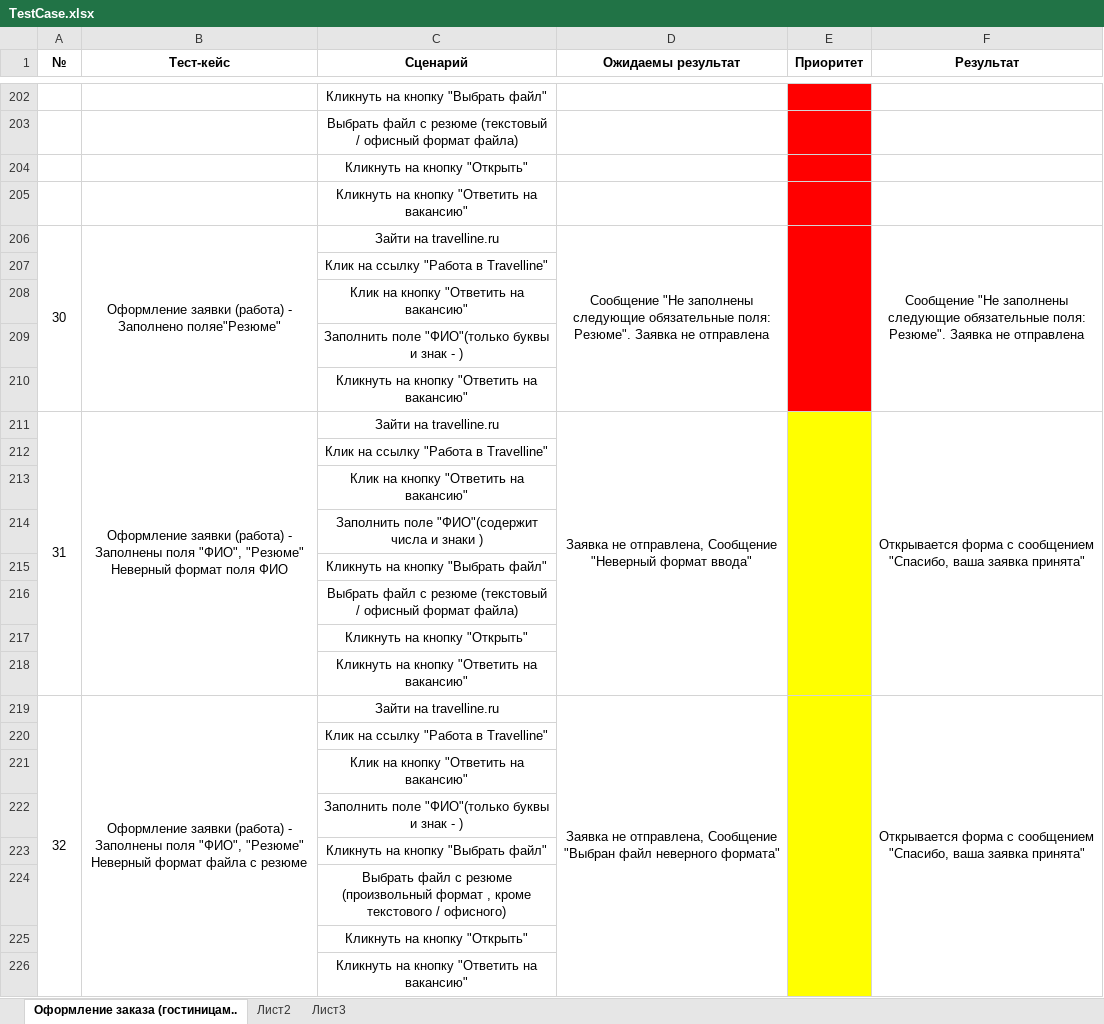
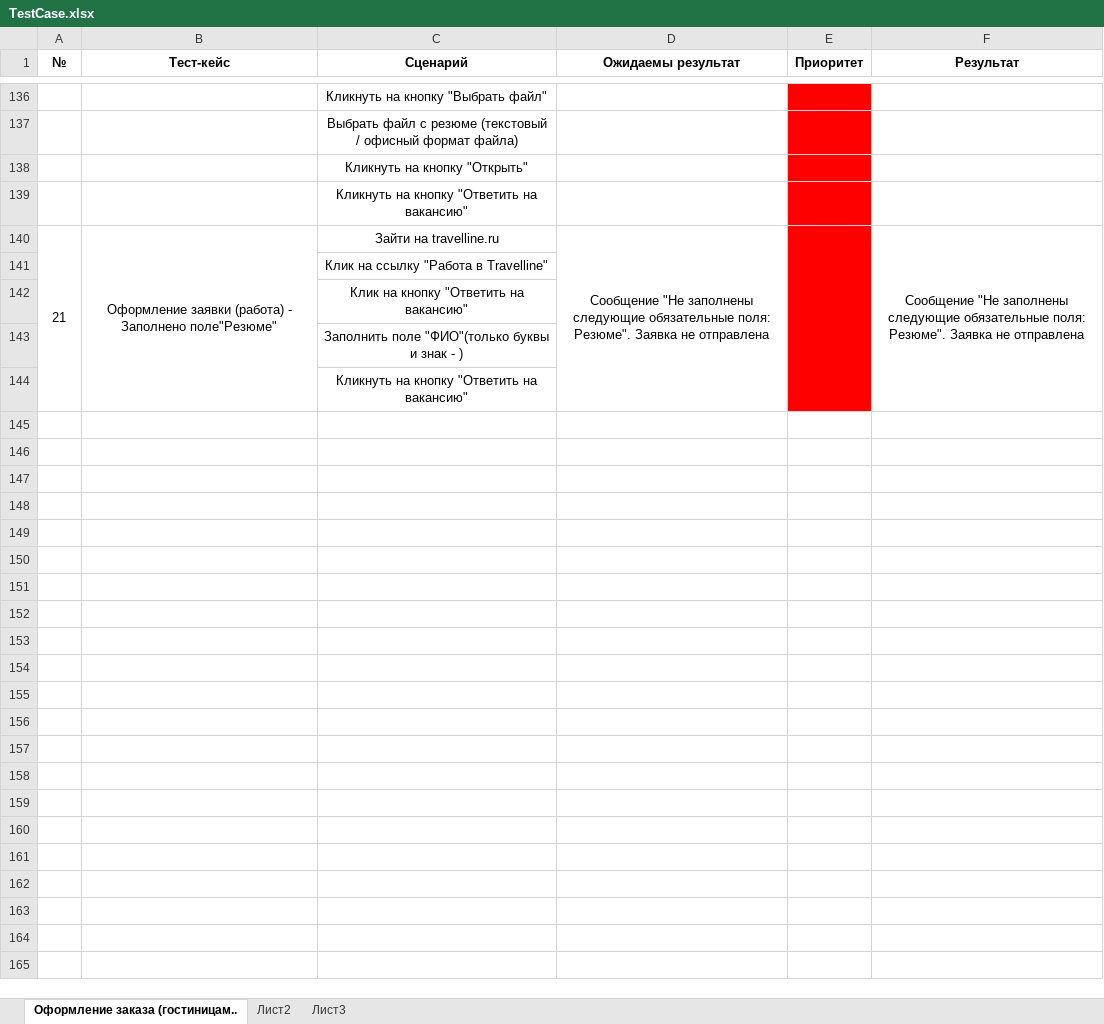
Before and after one commit to flashcsgroups/TPO, an Excel workbook: lab3/TestCase.xlsx, sheet Оформление заказа (гостиницам.., drawn as a sheet; only a part is shown, gaps mark what is left out; values as stored, in another font and other column widths than the file's, no borders; removed rows and columns are numbered as before the commit, all else as after; the diff covers the shown part only; the diff names each change by its address in the sheet, - before the commit and + after, or states it on an @@ line.

Commit message:
Тест-план, отчеты

```diff
--- a/lab3/TestCase.xlsx (sheet Оформление заказа (гостиницам..)
+++ b/lab3/TestCase.xlsx (sheet Оформление заказа (гостиницам..)
@@ column A (№) renumbered between rows 55 and 140 @@
-B140 (Тест-кейс): …- Заполнено поляе"Резюме"
+B140 (Тест-кейс): …- Заполнено поле"Резюме"
-row 211: 31 | Оформление заявки (работа) - Заполнены поля "ФИО", "Резюме" Неверный формат поля ФИО | Зайти на travelline.ru | Заявка не отправлена, Сообщение "Неверный формат ввода" |  | Открывается форма с сообщением "Спасибо, ваша заявка принята"
-row 212:  |  | Клик на ссылку "Работа в Travelline"
-row 213:  |  | Клик на кнопку "Ответить на вакансию"
-row 214:  |  | Заполнить поле "ФИО"(содержит числа и знаки )
-row 215:  |  | Кликнуть на кнопку "Выбрать файл"
-row 216:  |  | Выбрать файл с резюме (текстовый / офисный формат файла)
-row 217:  |  | Кликнуть на кнопку "Открыть"
-row 218:  |  | Кликнуть на кнопку "Ответить на вакансию"
-row 219: 32 | Оформление заявки (работа) - Заполнены поля "ФИО", "Резюме" Неверный формат файла с резюме | Зайти на travelline.ru | Заявка не отправлена, Сообщение "Выбран файл неверного формата" |  | Открывается форма с сообщением "Спасибо, ваша заявка принята"
-row 220:  |  | Клик на ссылку "Работа в Travelline"
-row 221:  |  | Клик на кнопку "Ответить на вакансию"
-row 222:  |  | Заполнить поле "ФИО"(только буквы и знак - )
-row 223:  |  | Кликнуть на кнопку "Выбрать файл"
-row 224:  |  | Выбрать файл с резюме (произвольный формат , кроме текстового / офисного)
-row 225:  |  | Кликнуть на кнопку "Открыть"
-row 226:  |  | Кликнуть на кнопку "Ответить на вакансию"
```
Also changed, not shown: 66 removed rows, cell formats and merged cells elsewhere in this sheet, Bugtracking/Bugtracking.xlsx, 11 other files.
